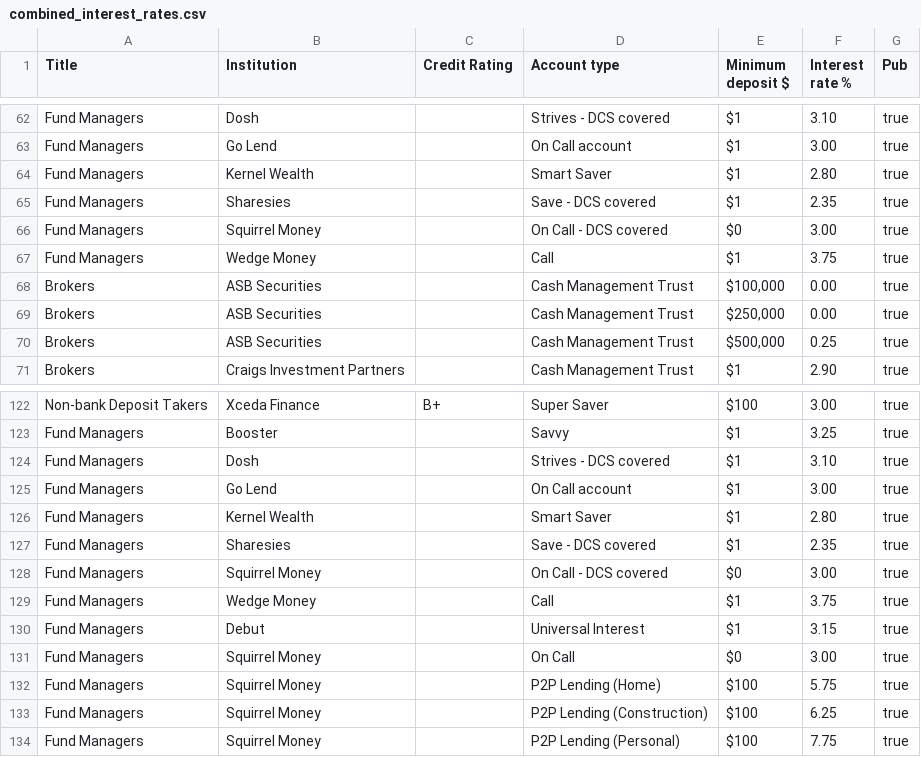
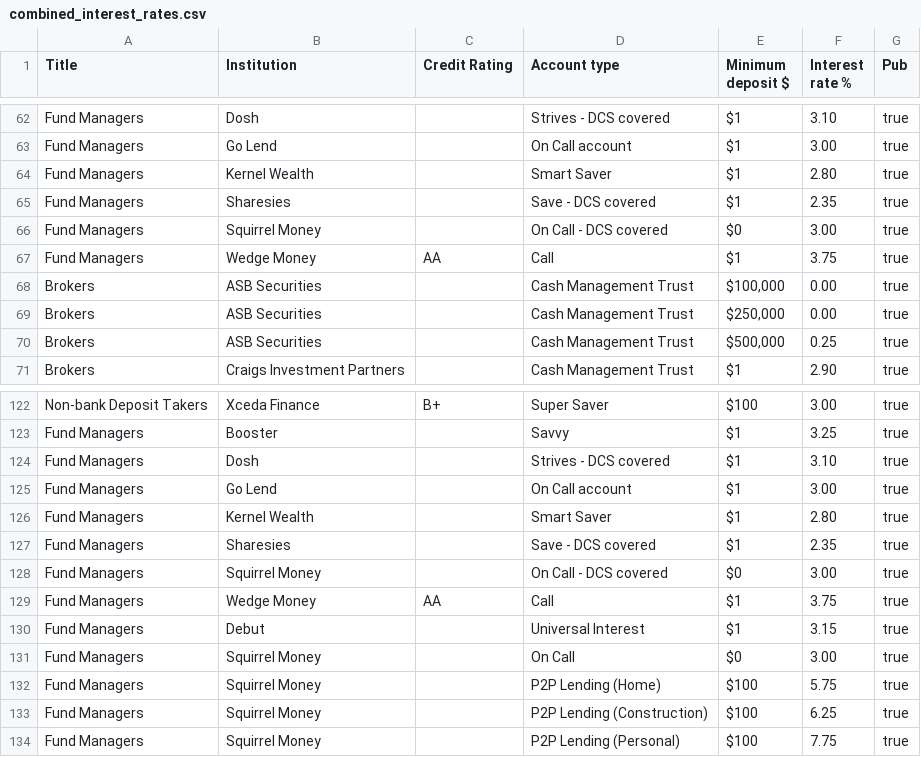
Before and after one commit to adriel/nz_interest, a CSV file: combined_interest_rates.csv, drawn as a sheet; only a part is shown, gaps mark what is left out.

Commit message:
Auto-commit: 2025-08-13 12:00:12 UTC (+0000)

```diff
--- a/combined_interest_rates.csv
+++ b/combined_interest_rates.csv
@@ -66,3 +66,3 @@ Fund Managers,Sharesies,,Save - DCS covered,$1,2.35,true
 Fund Managers,Squirrel Money,,On Call - DCS covered,$0,3.00,true
-Fund Managers,Wedge Money,,Call,$1,3.75,true
+Fund Managers,Wedge Money,AA,Call,$1,3.75,true
 Brokers,ASB Securities,,Cash Management Trust,"$100,000",0.00,true
@@ -128,3 +128,3 @@ Fund Managers,Sharesies,,Save - DCS covered,$1,2.35,true
 Fund Managers,Squirrel Money,,On Call - DCS covered,$0,3.00,true
-Fund Managers,Wedge Money,,Call,$1,3.75,true
+Fund Managers,Wedge Money,AA,Call,$1,3.75,true
 Fund Managers,Debut,,Universal Interest,$1,3.15,true
```
